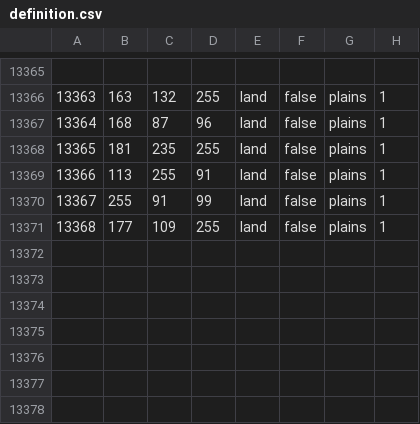
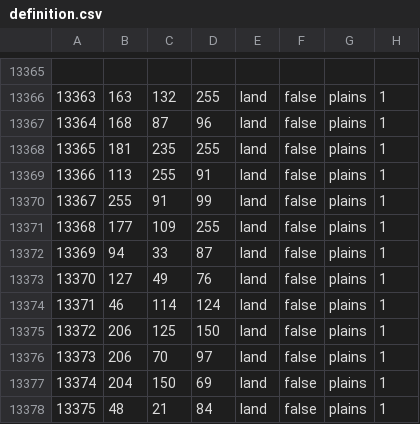
Before and after one commit to SS3112SS/Apttd, a CSV file: map/definition.csv, drawn as a sheet; only a part is shown, gaps mark what is left out; the diff names each change by its address in the sheet, - before the commit and + after, or states it on an @@ line.

```diff
--- a/map/definition.csv
+++ b/map/definition.csv
+row 13372: 13369 | 94 | 33 | 87 | land | false | plains | 1
+row 13373: 13370 | 127 | 49 | 76 | land | false | plains | 1
+row 13374: 13371 | 46 | 114 | 124 | land | false | plains | 1
+row 13375: 13372 | 206 | 125 | 150 | land | false | plains | 1
+row 13376: 13373 | 206 | 70 | 97 | land | false | plains | 1
+row 13377: 13374 | 204 | 150 | 69 | land | false | plains | 1
+row 13378: 13375 | 48 | 21 | 84 | land | false | plains | 1
```
Also changed, not shown: 13 other files.
